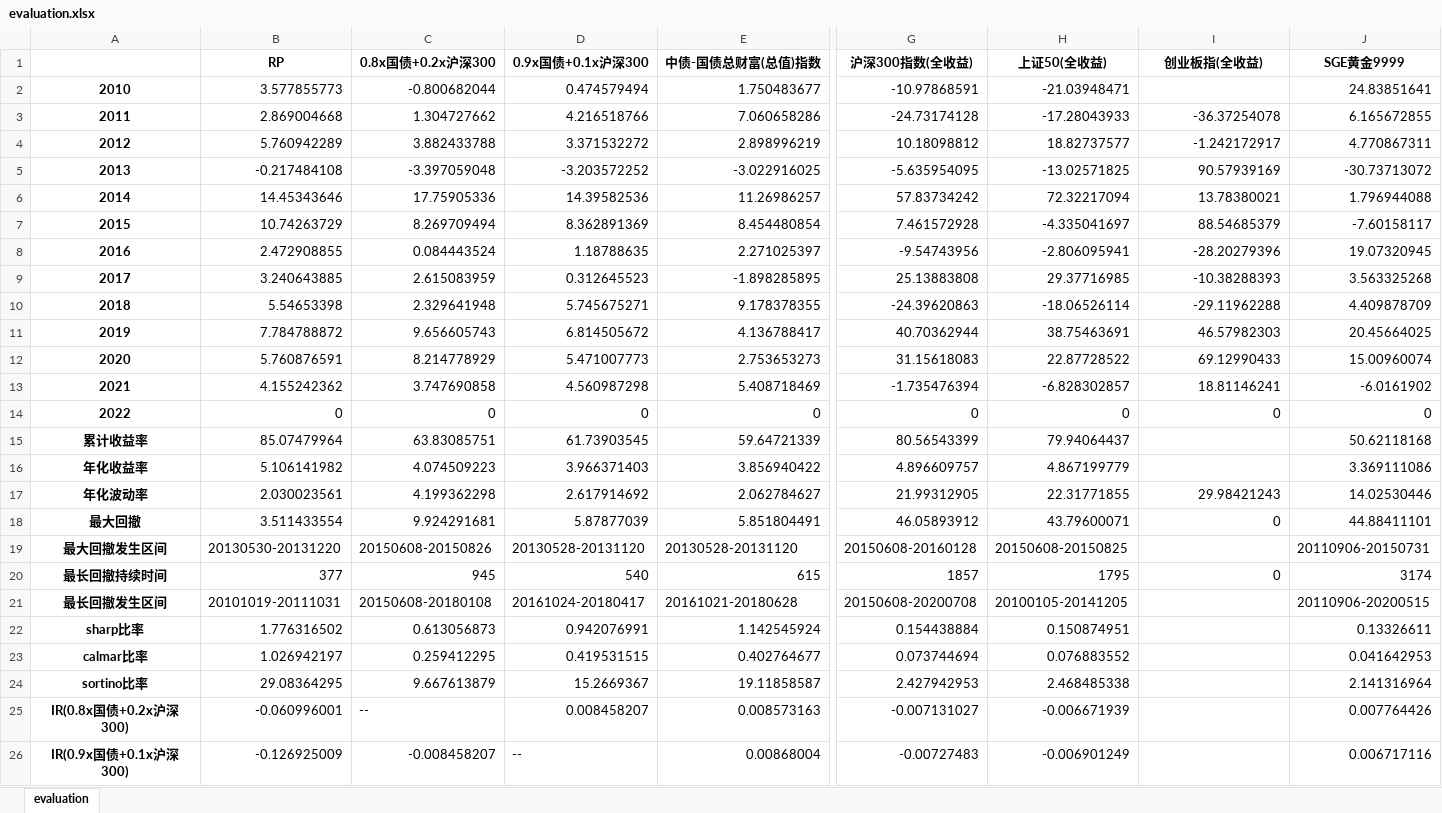
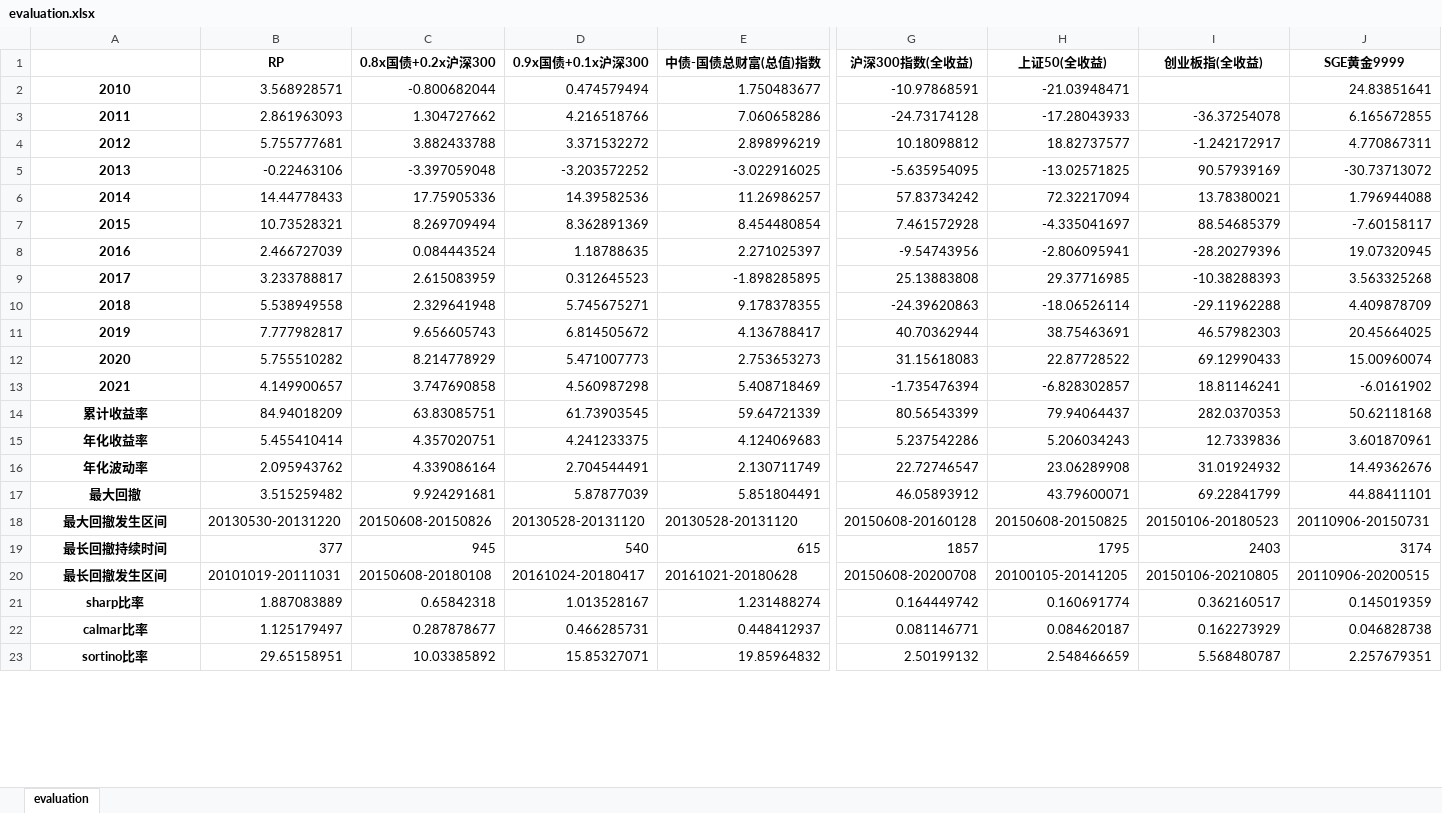
Before and after one commit to yuansicheng/quantitative_strategy_framework, an Excel workbook: result/rp/evaluation.xlsx, sheet evaluation, drawn as a sheet; only a part is shown, gaps mark what is left out; values as stored, in another font and other column widths than the file's, no borders; removed rows and columns are numbered as before the commit, all else as after; rows hold the shown columns only; the diff covers the shown part only; the diff names each change by its address in the sheet, - before the commit and + after, or states it on an @@ line.

```diff
--- a/result/rp/evaluation.xlsx (sheet evaluation)
+++ b/result/rp/evaluation.xlsx (sheet evaluation)
-B2 (RP): 3.577855773
+B2 (RP): 3.568928571
-B3 (RP): 2.869004668
+B3 (RP): 2.861963093
-B4 (RP): 5.760942289
+B4 (RP): 5.755777681
-B5 (RP): -0.217484108
+B5 (RP): -0.22463106
-B6 (RP): 14.45343646
+B6 (RP): 14.44778433
-B7 (RP): 10.74263729
+B7 (RP): 10.73528321
-B8 (RP): 2.472908855
+B8 (RP): 2.466727039
-B9 (RP): 3.240643885
+B9 (RP): 3.233788817
-B10 (RP): 5.54653398
+B10 (RP): 5.538949558
-B11 (RP): 7.784788872
+B11 (RP): 7.777982817
-B12 (RP): 5.760876591
+B12 (RP): 5.755510282
-B13 (RP): 4.155242362
+B13 (RP): 4.149900657
-row 14: 2022 | 0 | 0 | 0 | 0 | 0 | 0 | 0 | 0
-B14 (RP): 85.07479964
+B14 (RP): 84.94018209
-I14 (创业板指(全收益)): (empty)
+I14 (创业板指(全收益)): 282.0370353
-row 16: 年化收益率 | 5.106141982 | 4.074509223 | 3.966371403 | 3.856940422 | 4.896609757 | 4.867199779 |  | 3.369111086
-row 17: 年化波动率 | 2.030023561 | 4.199362298 | 2.617914692 | 2.062784627 | 21.99312905 | 22.31771855 | 29.98421243 | 14.02530446
+row 15: 年化收益率 | 5.455410414 | 4.357020751 | 4.241233375 | 4.124069683 | 5.237542286 | 5.206034243 | 12.7339836 | 3.601870961
+row 16: 年化波动率 | 2.095943762 | 4.339086164 | 2.704544491 | 2.130711749 | 22.72746547 | 23.06289908 | 31.01924932 | 14.49362676
-B17 (RP): 3.511433554
+B17 (RP): 3.515259482
-I17 (创业板指(全收益)): 0
+I17 (创业板指(全收益)): 69.22841799
-I18 (创业板指(全收益)): (empty)
+I18 (创业板指(全收益)): 20150106-20180523
-I19 (创业板指(全收益)): 0
+I19 (创业板指(全收益)): 2403
-I20 (创业板指(全收益)): (empty)
+I20 (创业板指(全收益)): 20150106-20210805
-row 22: sharp比率 | 1.776316502 | 0.613056873 | 0.942076991 | 1.142545924 | 0.154438884 | 0.150874951 |  | 0.13326611
-row 23: calmar比率 | 1.026942197 | 0.259412295 | 0.419531515 | 0.402764677 | 0.073744694 | 0.076883552 |  | 0.041642953
-row 24: sortino比率 | 29.08364295 | 9.667613879 | 15.2669367 | 19.11858587 | 2.427942953 | 2.468485338 |  | 2.141316964
-row 25: IR(0.8x国债+0.2x沪深300) | -0.060996001 | -- | 0.008458207 | 0.008573163 | -0.007131027 | -0.006671939 |  | 0.007764426
-row 26: IR(0.9x国债+0.1x沪深300) | -0.126925009 | -0.008458207 | -- | 0.00868004 | -0.00727483 | -0.006901249 |  | 0.006717116
+row 21: sharp比率 | 1.887083889 | 0.65842318 | 1.013528167 | 1.231488274 | 0.164449742 | 0.160691774 | 0.362160517 | 0.145019359
+row 22: calmar比率 | 1.125179497 | 0.287878677 | 0.466285731 | 0.448412937 | 0.081146771 | 0.084620187 | 0.162273929 | 0.046828738
+row 23: sortino比率 | 29.65158951 | 10.03385892 | 15.85327071 | 19.85964832 | 2.50199132 | 2.548466659 | 5.568480787 | 2.257679351
```
Also changed, not shown: 2 added rows elsewhere in this sheet, result/rp/RP/group_positions.xlsx, result/rp/RP/historical_data.xlsx, 11 other files.
